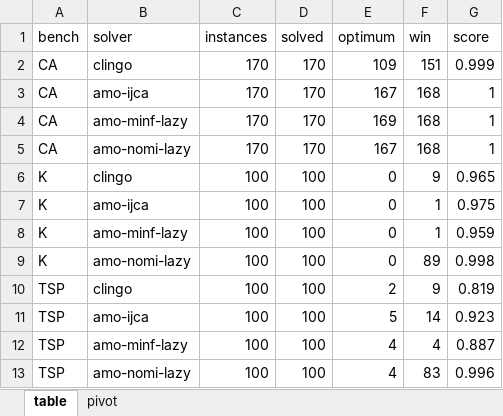
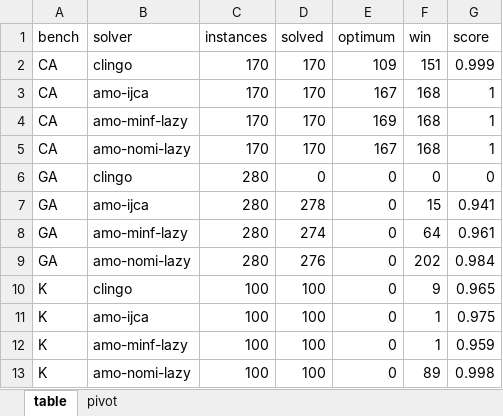
Before and after one commit to instafiore/AMOSUM, an Excel workbook: experiments/results/JLS/results_xlsx/by_benchmark.xlsx, sheet table, drawn as a sheet; only a part is shown; the shorter side is filled out with more unchanged rows; values as stored, in another font and other column widths than the file's, no borders; the diff names each change by its address in the sheet, - before the commit and + after, or states it on an @@ line.

```diff
--- a/experiments/results/JLS/results_xlsx/by_benchmark.xlsx (sheet table)
+++ b/experiments/results/JLS/results_xlsx/by_benchmark.xlsx (sheet table)
+row 6: GA | clingo | 280 | 0 | 0 | 0 | 0
+row 7: GA | amo-ijca | 280 | 278 | 0 | 15 | 0.941
+row 8: GA | amo-minf-lazy | 280 | 274 | 0 | 64 | 0.961
+row 9: GA | amo-nomi-lazy | 280 | 276 | 0 | 202 | 0.984
```
Also changed, not shown: sheet pivot, experiments/results/JLS/results_xlsx/by_family.xlsx, experiments/results/JLS/results_xlsx/overall.xlsx, 14 other files.
